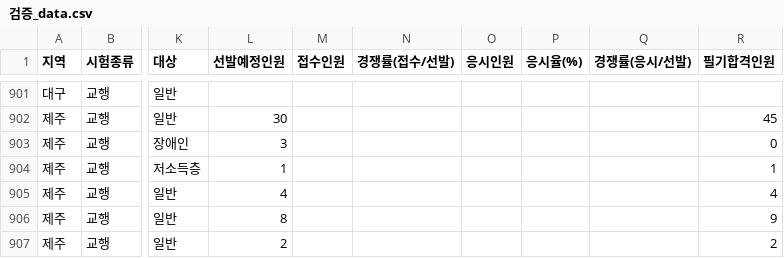
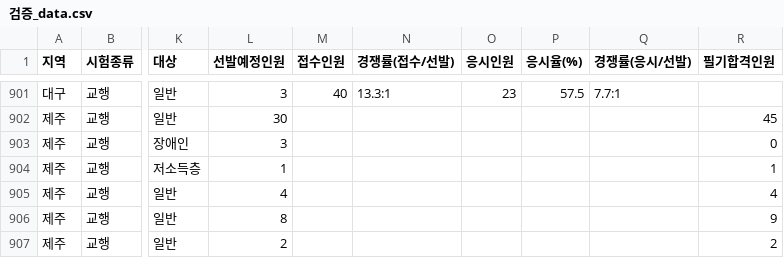
Before and after one commit to minbum01/idontwanna, a CSV file: _통합산출/검증_data.csv, drawn as a sheet; only a part is shown, gaps mark what is left out; the diff covers the shown part only; the diff names each change by its address in the sheet, - before the commit and + after, or states it on an @@ line.

```diff
--- a/_통합산출/검증_data.csv
+++ b/_통합산출/검증_data.csv
-L901 (선발예정인원): (empty)
+L901 (선발예정인원): 3
-M901 (접수인원): (empty)
+M901 (접수인원): 40
-N901 (경쟁률(접수/선발)): (empty)
+N901 (경쟁률(접수/선발)): 13.3:1
-O901 (응시인원): (empty)
+O901 (응시인원): 23
-P901 (응시율(%)): (empty)
+P901 (응시율(%)): 57.5
-Q901 (경쟁률(응시/선발)): (empty)
+Q901 (경쟁률(응시/선발)): 7.7:1
```
Also changed, not shown: 59 edited cells elsewhere in this file, _통합산출/이슈_수기.csv, 4 other files.
